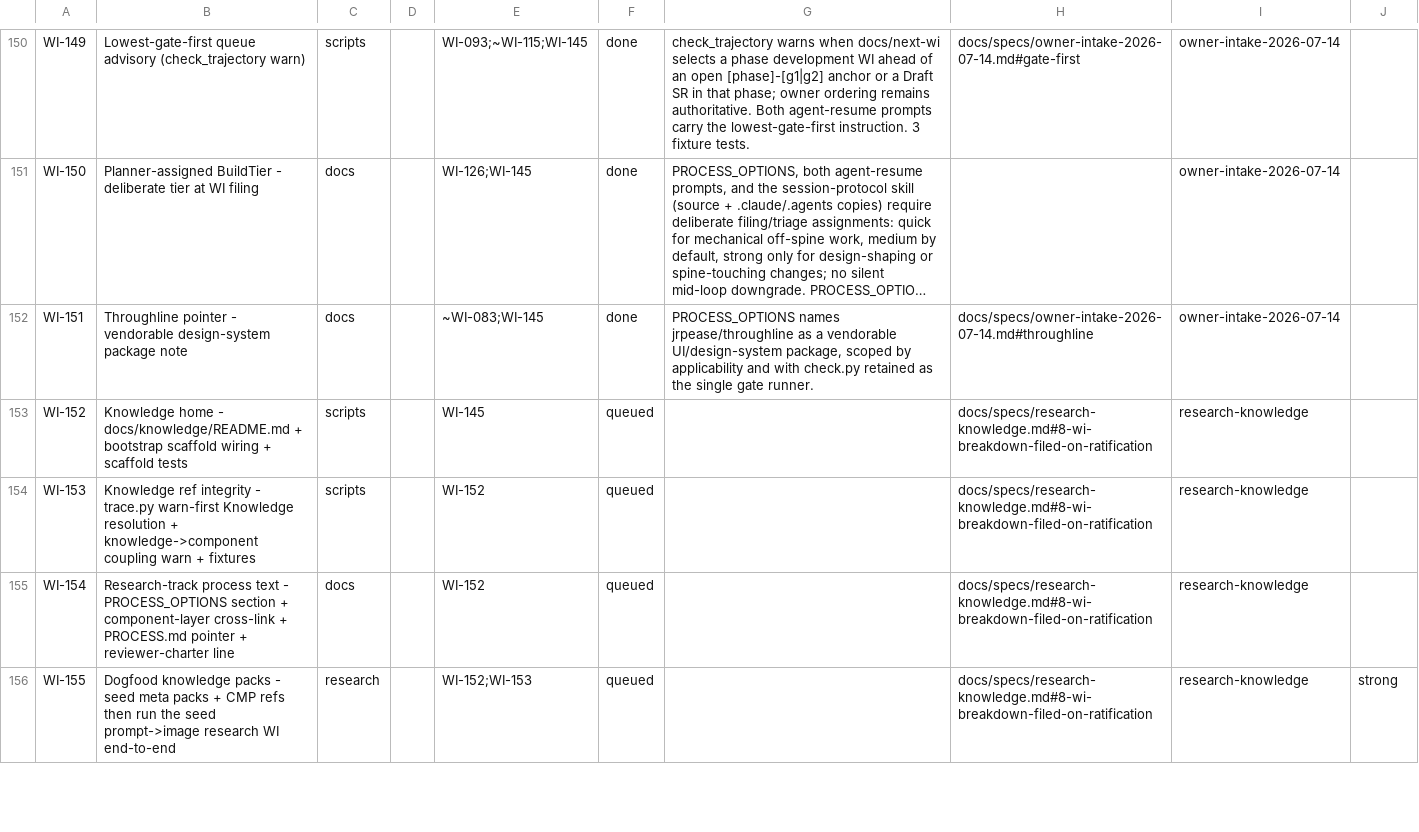
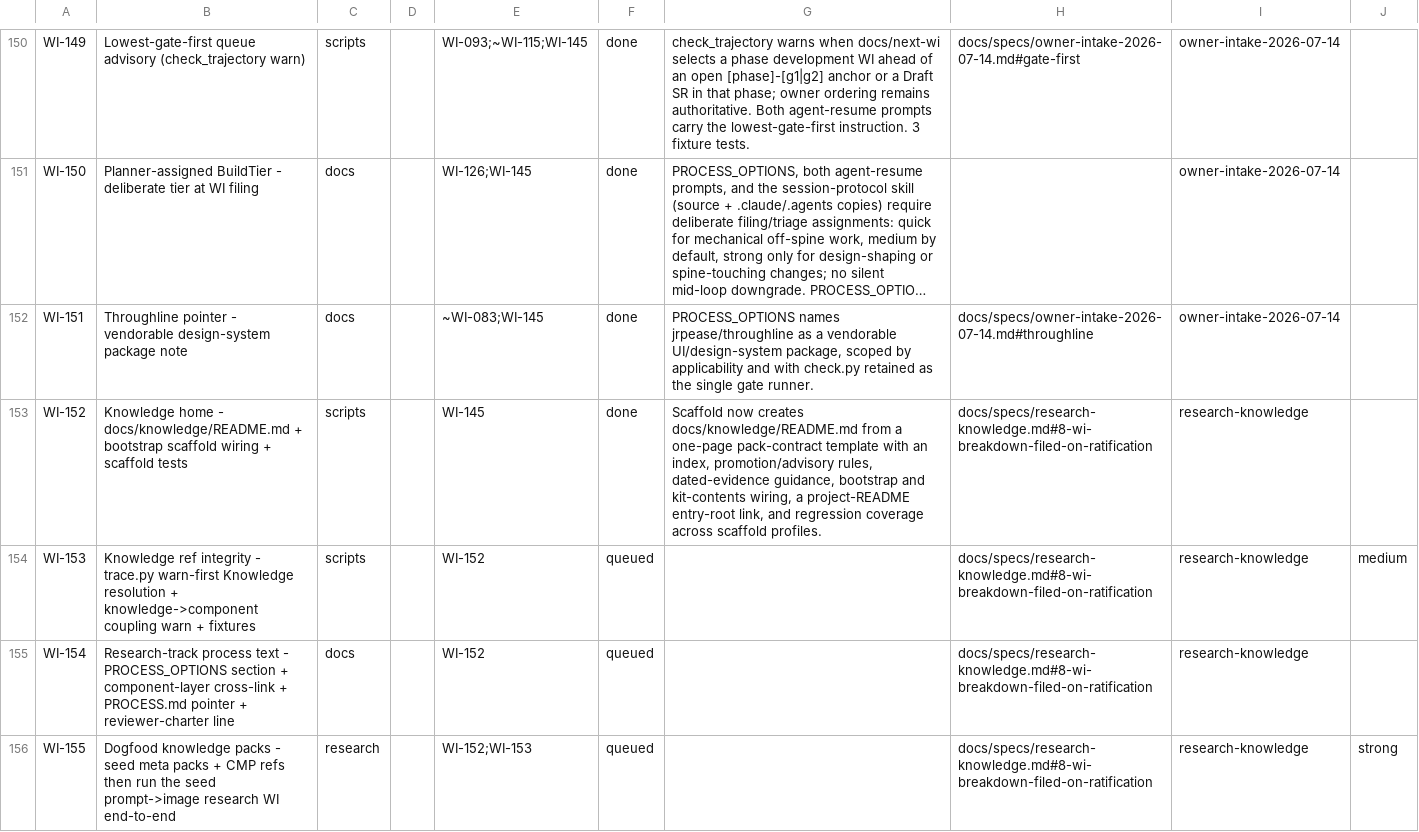
Before and after one commit to diytechy/ai-template, a CSV file: docs/requirements/work-items.csv, drawn as a sheet; only a part is shown, gaps mark what is left out; long unchanged cells end in …; the diff names each change by its address in the sheet, - before the commit and + after, or states it on an @@ line.

Commit message:
WI-152: scaffold the knowledge home
Give durable project findings a copy-ready indexed home and wire it into every fresh scaffold without creating an orphan documentation surface.

```diff
--- a/docs/requirements/work-items.csv
+++ b/docs/requirements/work-items.csv
-F153: queued
+F153: done
-G153: (empty)
+G153: Scaffold now creates docs/knowledge/README.md from a one-page pack-contract template with an index, promotion/advisory rules, dated-evidence guidance, bootstrap and kit-contents wiring, a project-README entry-root link, and regression coverage across scaffold profiles.
-J154: (empty)
+J154: medium
```
Also changed, not shown: 9 other files.
